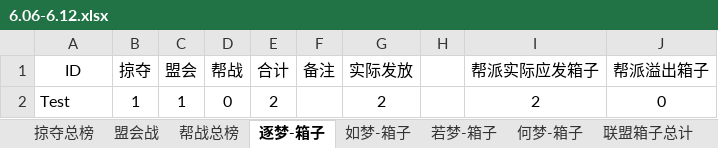
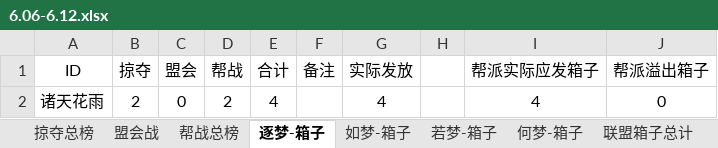
Before and after one commit to cansnow123/wuxia-union, an Excel workbook: 6.06-6.12.xlsx, sheet 逐梦-箱子, drawn as a sheet; values as stored, in another font and other column widths than the file's, no borders; removed rows and columns are numbered as before the commit, all else as after; the diff names each change by its address in the sheet, - before the commit and + after, or states it on an @@ line.

```diff
--- a/6.06-6.12.xlsx (sheet 逐梦-箱子)
+++ b/6.06-6.12.xlsx (sheet 逐梦-箱子)
-row 2: Test | 1 | 1 | 0 | 2 |  | 2 |  | 2 | 0
+row 2: 诸天花雨 | 2 | 0 | 2 | 4 |  | 4 |  | 4 | 0
```
Also changed, not shown: sheet 掠夺总榜, sheet 帮战总榜, sheet 联盟箱子总计, compare.xlsx, 8 other files.
